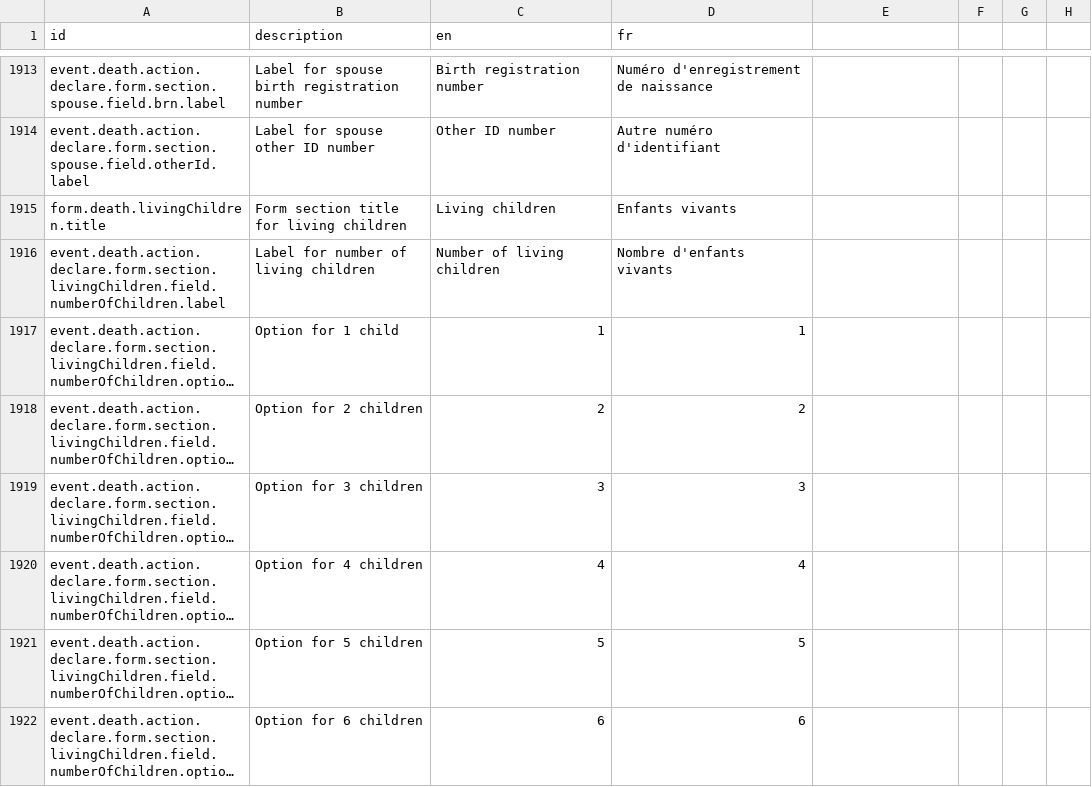
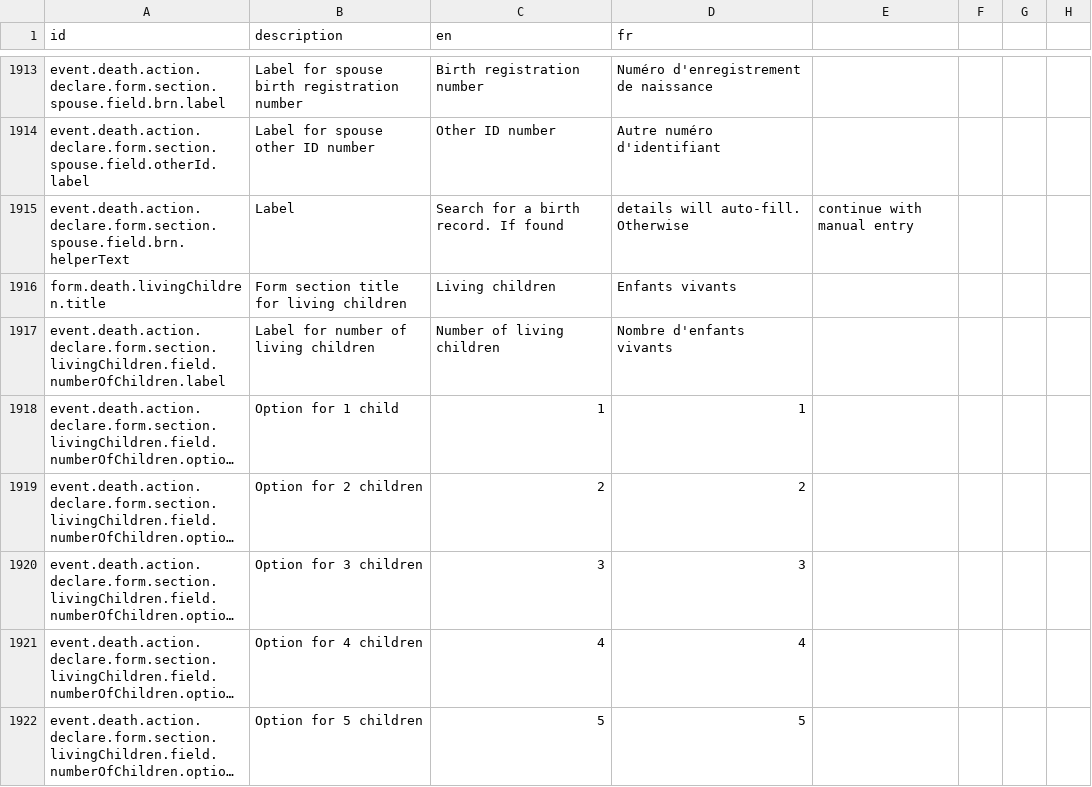
Before and after one commit to opencrvs/opencrvs-countryconfig, a CSV file: src/translations/client.csv, drawn as a sheet; only a part is shown, gaps mark what is left out; the shorter side is filled out with more unchanged rows; long unchanged cells end in …; the diff names each change by its address in the sheet, - before the commit and + after, or states it on an @@ line.

Commit message:
Add helper text for spouse birth record search in death declaration form

```diff
--- a/src/translations/client.csv
+++ b/src/translations/client.csv
+row 1915: event.death.action.declare.form.section.spouse.field.brn.helperText | Label | Search for a birth record. If found | details will auto-fill. Otherwise | continue with manual entry
```
